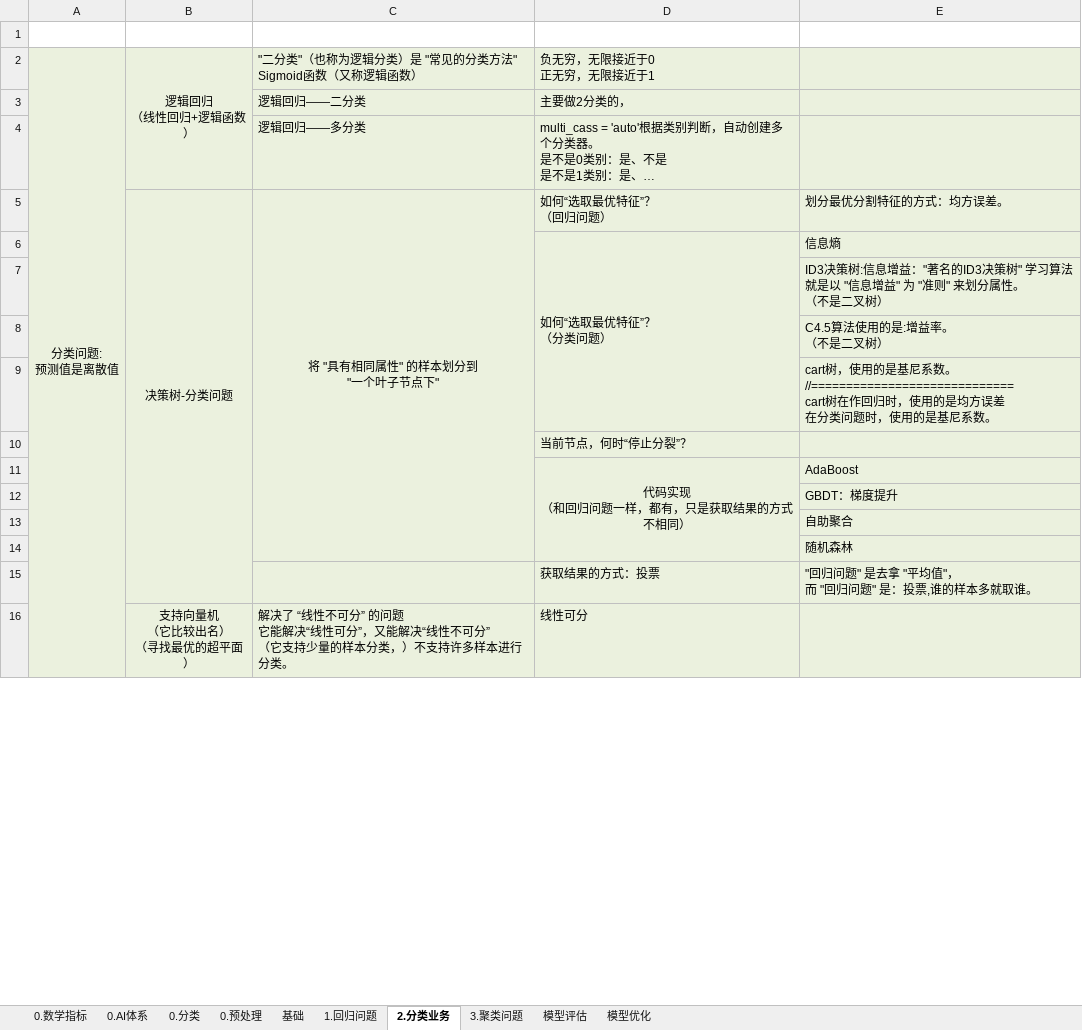
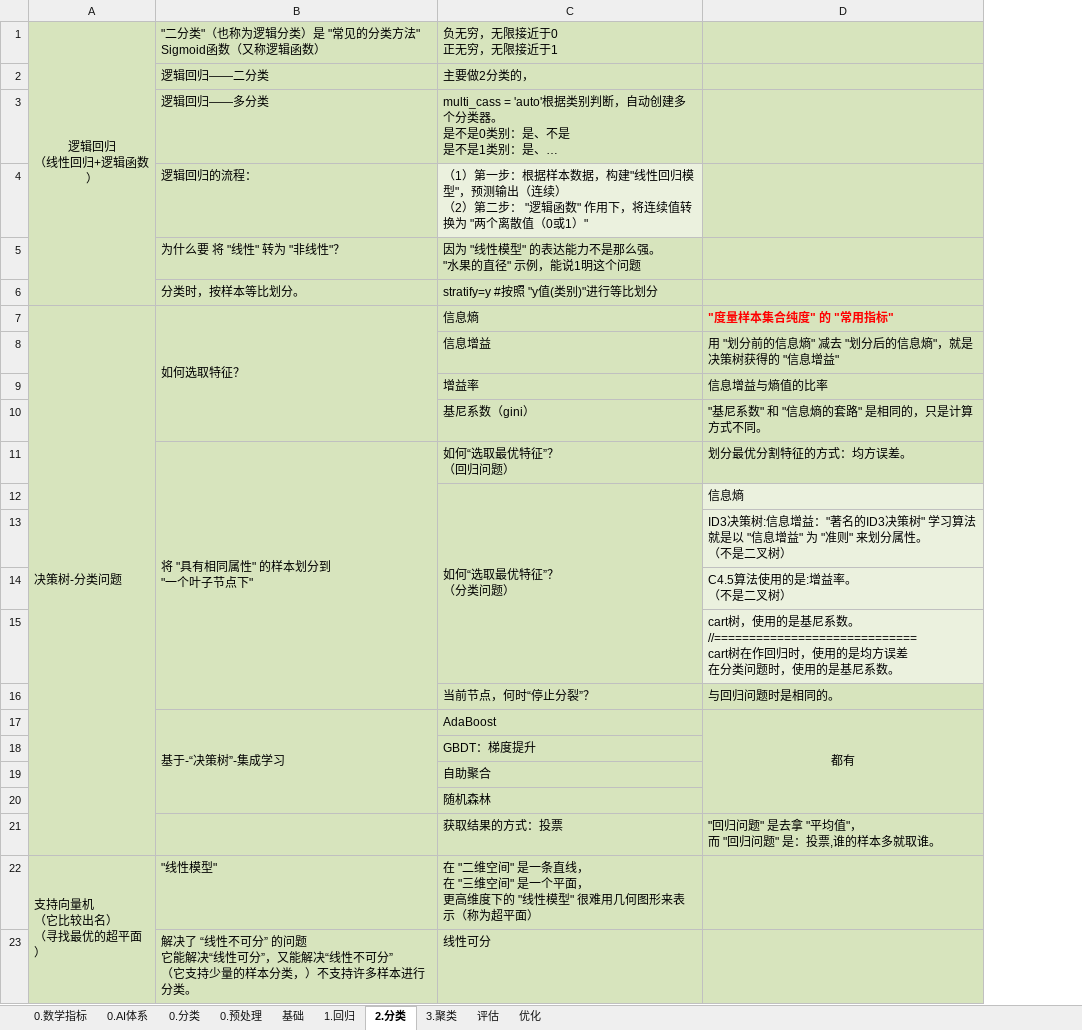
Before and after one commit to LiHengofChina/_python, an Excel workbook: 002.Artificial_Intelligence/第四阶段/汇总.xlsx, sheet 2.分类, drawn as a sheet; only a part is shown; long unchanged cells end in …; values as stored, in another font and other column widths than the file's, no borders; removed rows and columns are numbered as before the commit, all else as after; ↵ is a line break in a cell; the diff covers the shown part only; the diff names each change by its address in the sheet, - before the commit and + after, or states it on an @@ line.

```diff
--- a/002.Artificial_Intelligence/第四阶段/汇总.xlsx (sheet 2.分类)
+++ b/002.Artificial_Intelligence/第四阶段/汇总.xlsx (sheet 2.分类)
-sheet tab: 1.回归问题
+sheet tab: 1.回归
-sheet tab: 2.分类业务
+sheet tab: 2.分类
-sheet tab: 3.聚类问题
+sheet tab: 3.聚类
-sheet tab: 模型评估
+sheet tab: 评估
-sheet tab: 模型优化
+sheet tab: 优化
-column A, row 2: 分类问题: ↵ 预测值是离散值
-row 1: (empty)
-A1:D3 fill: #EBF1DE
+A1:D3 fill: #D7E4BD
+row 4:  | 逻辑回归的流程： | （1）第一步：根据样本数据，构建"线性回归模型"，预测输出（连续） ↵ （2）第二步： "逻辑函数" 作用下，将连续值转换为 "两个离散值（0或1）"
+row 5:  | 为什么要 将 "线性" 转为 "非线性"？ | 因为 "线性模型" 的表达能力不是那么强。 ↵ "水果的直径" 示例，能说1明这个问题
+row 6:  | 分类时，按样本等比划分。 | stratify=y #按照 "y值(类别)"进行等比划分
+row 7: 决策树-分类问题 | 如何选取特征？ | 信息熵 | "度量样本集合纯度" 的 "常用指标"
+row 8:  |  | 信息增益 | 用 "划分前的信息熵" 减去 "划分后的信息熵"，就是决策树获得的 "信息增益"
+row 9:  |  | 增益率 | 信息增益与熵值的比率
+row 10:  |  | 基尼系数（gini） | "基尼系数" 和 "信息熵的套路" 是相同的，只是计算方式不同。
-A11: 决策树-分类问题
+A11: (empty)
-A11:D11 fill: #EBF1DE
+A11:D11 fill: #D7E4BD
-B5:B15 merged
-B11 alignment: center
+B11 alignment: left
-C5:C14 merged
+B11:B16 merged
-A12:C15 fill: #EBF1DE
+A12:C15 fill: #D7E4BD
+row 16:  |  | 当前节点，何时“停止分裂”？ | 与回归问题时是相同的。
+row 17:  | 基于-“决策树”-集成学习 | AdaBoost | 都有
-A18:D18 fill: #EBF1DE
+A18:D18 fill: #D7E4BD
-C18: 当前节点，何时“停止分裂”？
+C18: GBDT：梯度提升
-row 11:  |  |  | 代码实现 ↵ （和回归问题一样，都有，只是获取结果的方式不相同） | AdaBoost
-row 12:  |  |  |  | GBDT：梯度提升
-row 13:  |  |  |  | 自助聚合
-row 14:  |  |  |  | 随机森林
+row 19:  |  | 自助聚合
+row 20:  |  | 随机森林
-A21:D21 fill: #EBF1DE
+A21:D21 fill: #D7E4BD
+row 22: 支持向量机 ↵ （它比较出名） ↵ （寻找最优的超平面） | "线性模型" | 在 "二维空间" 是一条直线， ↵ 在 "三维空间" 是一个平面， ↵ 更高维度下的 "线性模型" 很难用几何图形来表示（称为超平面）
-A23: 支持向量机 ↵ （它比较出名） ↵ （寻找最优的超平面）
+A23: (empty)
-A23:D23 fill: #EBF1DE
+A23:D23 fill: #D7E4BD
-B16:B17 merged
```
Also changed, not shown: 14 added rows, 1 removed row, 1 edited cell and cell formats elsewhere in this sheet, sheet 1.回归, sheet 0.预处理, sheet 3.聚类, sheet 评估, sheet 优化, 2 other files.
